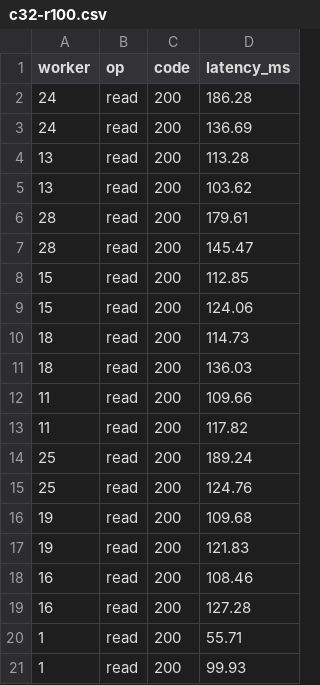
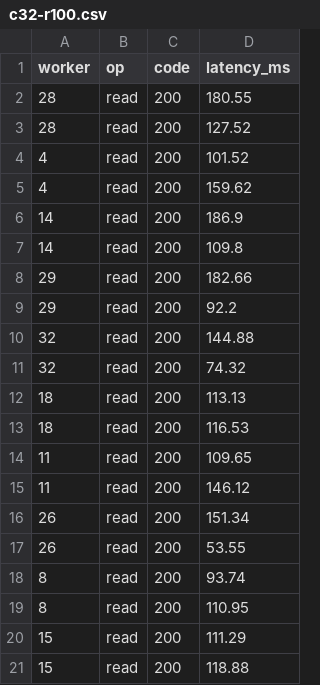
Before and after one commit to gerswin/cronometrix, a CSV file: .planning/phases/12-v1-0-release-stabilization/evidence/03-write-queue-load/c32-r100.csv, drawn as a sheet.

Commit message:
fix(db): wait out transient writer locks

```diff
--- a/.planning/phases/12-v1-0-release-stabilization/evidence/03-write-queue-load/c32-r100.csv
+++ b/.planning/phases/12-v1-0-release-stabilization/evidence/03-write-queue-load/c32-r100.csv
@@ -1,21 +1,21 @@
 worker,op,code,latency_ms
-24,read,200,186.28
-24,read,200,136.69
-13,read,200,113.28
-13,read,200,103.62
-28,read,200,179.61
-28,read,200,145.47
-15,read,200,112.85
-15,read,200,124.06
-18,read,200,114.73
-18,read,200,136.03
-11,read,200,109.66
-11,read,200,117.82
-25,read,200,189.24
-25,read,200,124.76
-19,read,200,109.68
-19,read,200,121.83
-16,read,200,108.46
-16,read,200,127.28
-1,read,200,55.71
-1,read,200,99.93
+28,read,200,180.55
+28,read,200,127.52
+4,read,200,101.52
+4,read,200,159.62
+14,read,200,186.9
+14,read,200,109.8
+29,read,200,182.66
+29,read,200,92.2
+32,read,200,144.88
+32,read,200,74.32
+18,read,200,113.13
+18,read,200,116.53
+11,read,200,109.65
+11,read,200,146.12
+26,read,200,151.34
+26,read,200,53.55
+8,read,200,93.74
+8,read,200,110.95
+15,read,200,111.29
+15,read,200,118.88
```
Also changed, not shown: .planning/phases/12-v1-0-release-stabilization/evidence/03-write-queue-load/c32-w100.csv, .planning/phases/12-v1-0-release-stabilization/evidence/03-write-queue-load/c32-w70.csv, 10 other files.
